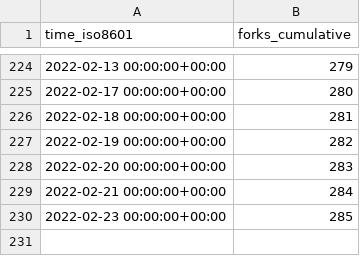
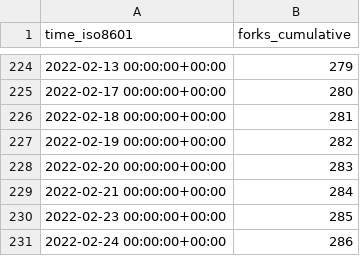
Before and after one commit to MahKC/tendermint, a CSV file: tendermint/starport/ghrs-data/forks.csv, drawn as a sheet; only a part is shown, gaps mark what is left out; the diff names each change by its address in the sheet, - before the commit and + after, or states it on an @@ line.

```diff
--- a/tendermint/starport/ghrs-data/forks.csv
+++ b/tendermint/starport/ghrs-data/forks.csv
+row 231: 2022-02-24 00:00:00+00:00 | 286
```
